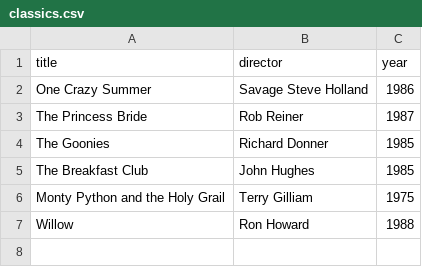
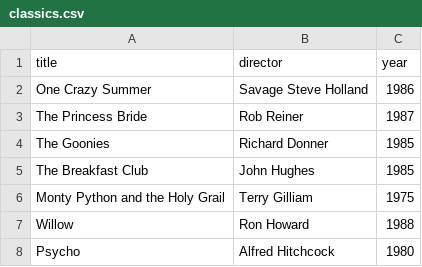
Before and after one commit to adabbingpenguin/webflyx, a CSV file: classics.csv, drawn as a sheet.

Commit message:
L: classics are pog

```diff
--- a/classics.csv
+++ b/classics.csv
@@ -7 +7,2 @@ Monty Python and the Holy Grail, Terry Gilliam, 1975
 Willow, Ron Howard, 1988
+Psycho, Alfred Hitchcock, 1980
```
